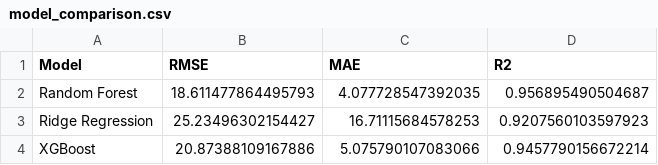
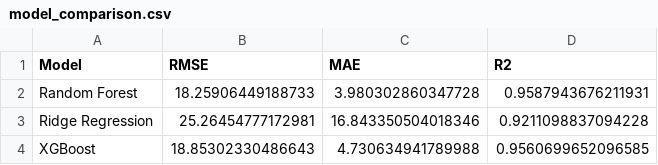
Before and after one commit to UzairAli678/aqi-predictor-lahore, a CSV file: data/model_comparison.csv, drawn as a sheet.

```diff
--- a/data/model_comparison.csv
+++ b/data/model_comparison.csv
@@ -1,4 +1,4 @@
 Model,RMSE,MAE,R2
-Random Forest,18.611477864495793,4.077728547392035,0.956895490504687
-Ridge Regression,25.23496302154427,16.71115684578253,0.9207560103597923
-XGBoost,20.87388109167886,5.075790107083066,0.9457790156672214
+Random Forest,18.25906449188733,3.980302860347728,0.9587943676211931
+Ridge Regression,25.26454777172981,16.843350504018346,0.9211098837094228
+XGBoost,18.85302330486643,4.730634941789988,0.9560699652096585
```
Also changed, not shown: 1 other file.
